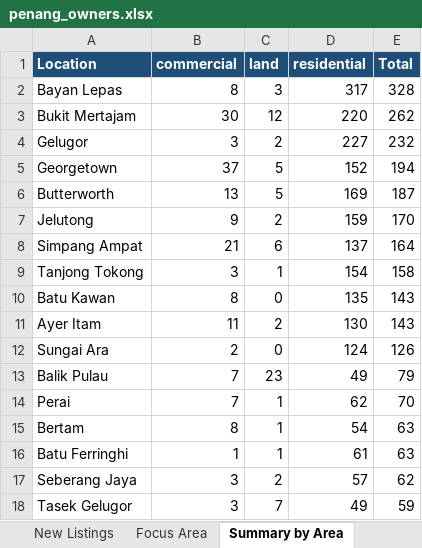
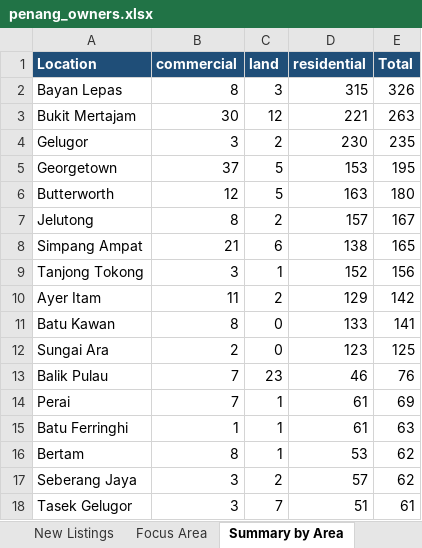
Before and after one commit to zac8632/zap8632, an Excel workbook: scripts/listings-pipeline/penang_owners.xlsx, sheet Summary by Area, drawn as a sheet; only a part is shown; values as stored, in another font and other column widths than the file's, no borders; removed rows and columns are numbered as before the commit, all else as after; the diff covers the shown part only; the diff names each change by its address in the sheet, - before the commit and + after, or states it on an @@ line.

```diff
--- a/scripts/listings-pipeline/penang_owners.xlsx (sheet Summary by Area)
+++ b/scripts/listings-pipeline/penang_owners.xlsx (sheet Summary by Area)
-D2 (residential): 317
+D2 (residential): 315
-E2 (Total): 328
+E2 (Total): 326
-D3 (residential): 220
+D3 (residential): 221
-E3 (Total): 262
+E3 (Total): 263
-D4 (residential): 227
+D4 (residential): 230
-E4 (Total): 232
+E4 (Total): 235
-D5 (residential): 152
+D5 (residential): 153
-E5 (Total): 194
+E5 (Total): 195
-B6 (commercial): 13
+B6 (commercial): 12
-D6 (residential): 169
+D6 (residential): 163
-E6 (Total): 187
+E6 (Total): 180
-B7 (commercial): 9
+B7 (commercial): 8
-D7 (residential): 159
+D7 (residential): 157
-E7 (Total): 170
+E7 (Total): 167
-D8 (residential): 137
+D8 (residential): 138
-E8 (Total): 164
+E8 (Total): 165
-D9 (residential): 154
+D9 (residential): 152
-E9 (Total): 158
+E9 (Total): 156
-row 10: Batu Kawan | 8 | 0 | 135 | 143
-D10 (residential): 130
+D10 (residential): 129
-E10 (Total): 143
+E10 (Total): 142
+row 11: Batu Kawan | 8 | 0 | 133 | 141
-D12 (residential): 124
+D12 (residential): 123
-E12 (Total): 126
+E12 (Total): 125
-D13 (residential): 49
+D13 (residential): 46
-E13 (Total): 79
+E13 (Total): 76
-D14 (residential): 62
+D14 (residential): 61
-E14 (Total): 70
+E14 (Total): 69
-row 15: Bertam | 8 | 1 | 54 | 63
+row 16: Bertam | 8 | 1 | 53 | 62
-D18 (residential): 49
+D18 (residential): 51
-E18 (Total): 59
+E18 (Total): 61
```
Also changed, not shown: 6 added rows, 7 removed rows, 3 moved rows and 22 edited cells elsewhere in this sheet, sheet All Listings, sheet New Listings, sheet Focus Area, sheet Summary, hidden cells, 1 other file.
